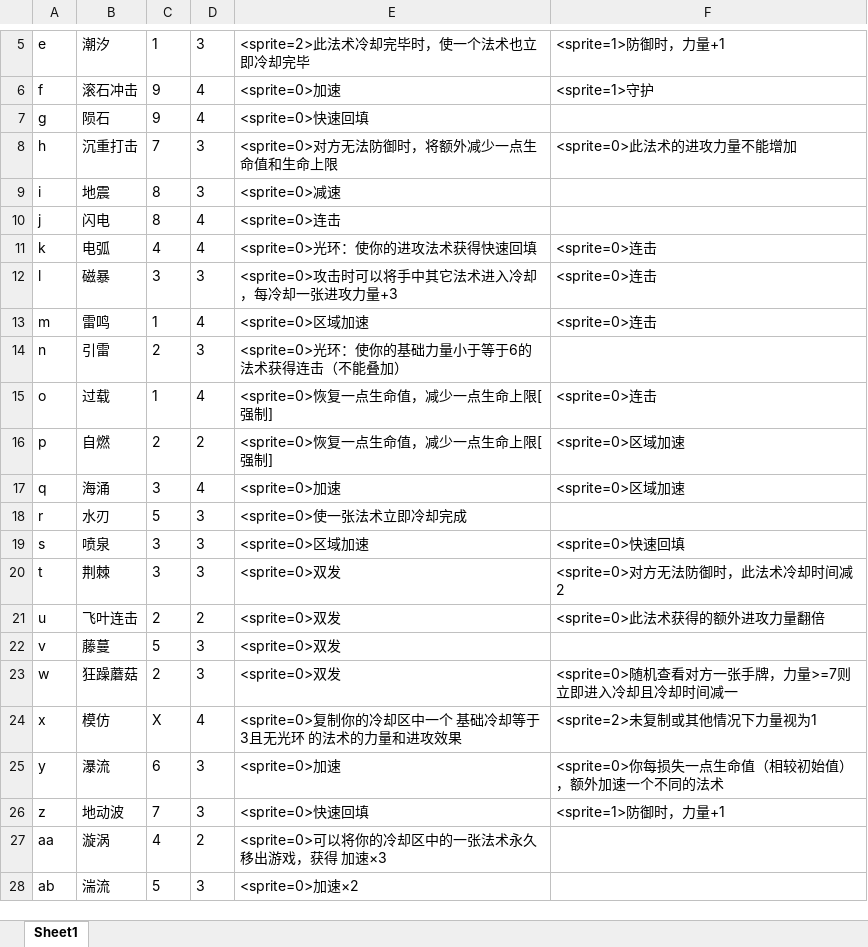
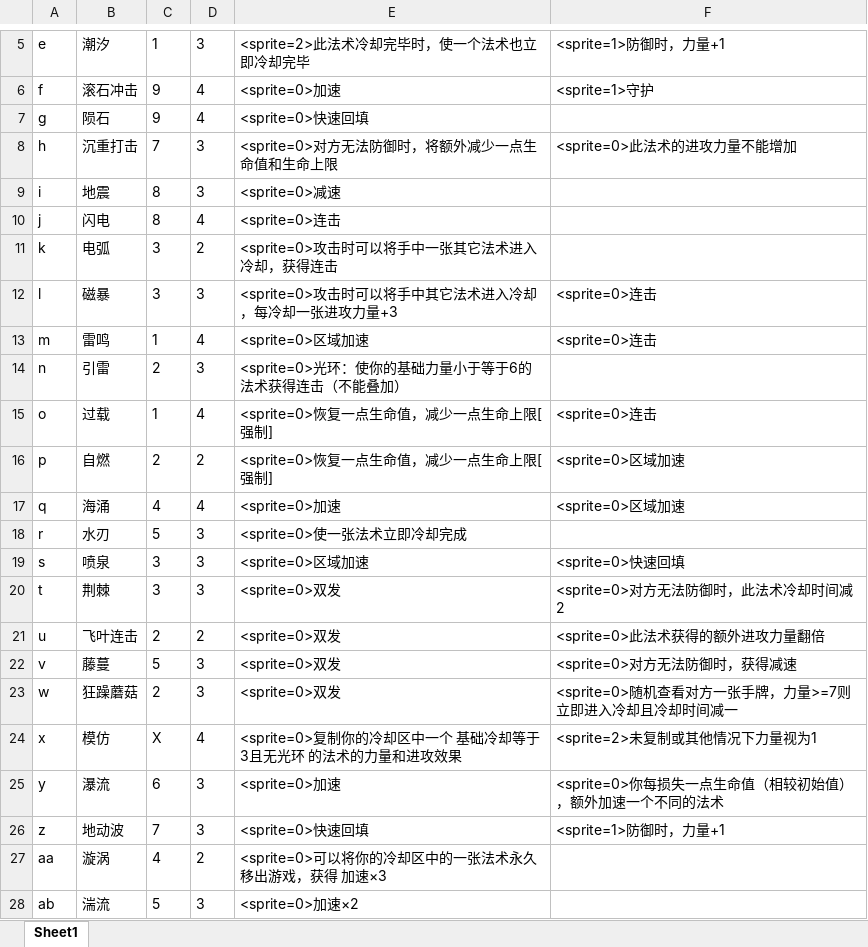
Before and after one commit to BruiseBuill/Card, an Excel workbook: Assets/Resource/MagicFight2/Magic.xlsx, sheet Sheet1, drawn as a sheet; only a part is shown, gaps mark what is left out; values as stored, in another font and other column widths than the file's, no borders; the diff names each change by its address in the sheet, - before the commit and + after, or states it on an @@ line.

```diff
--- a/Assets/Resource/MagicFight2/Magic.xlsx (sheet Sheet1)
+++ b/Assets/Resource/MagicFight2/Magic.xlsx (sheet Sheet1)
-C11: 4
+C11: 3
-D11: 4
+D11: 2
-E11: <sprite=0>光环：使你的进攻法术获得快速回填
+E11: <sprite=0>攻击时可以将手中一张其它法术进入冷却，获得连击
-F11: <sprite=0>连击
+F11: (empty)
-C17: 3
+C17: 4
-F22: (empty)
+F22: <sprite=0>对方无法防御时，获得减速
```
Also changed, not shown: 43 other files.
